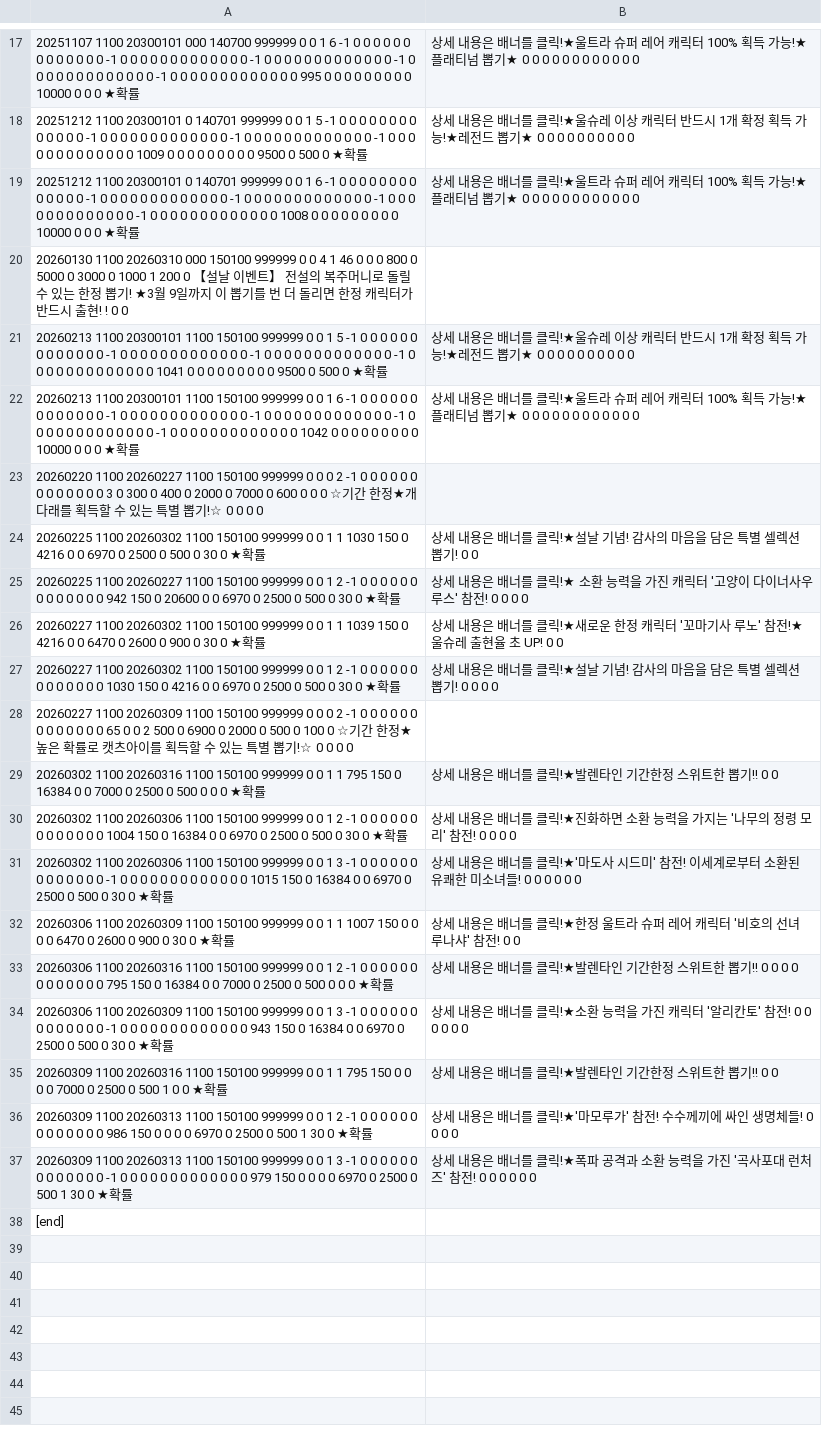
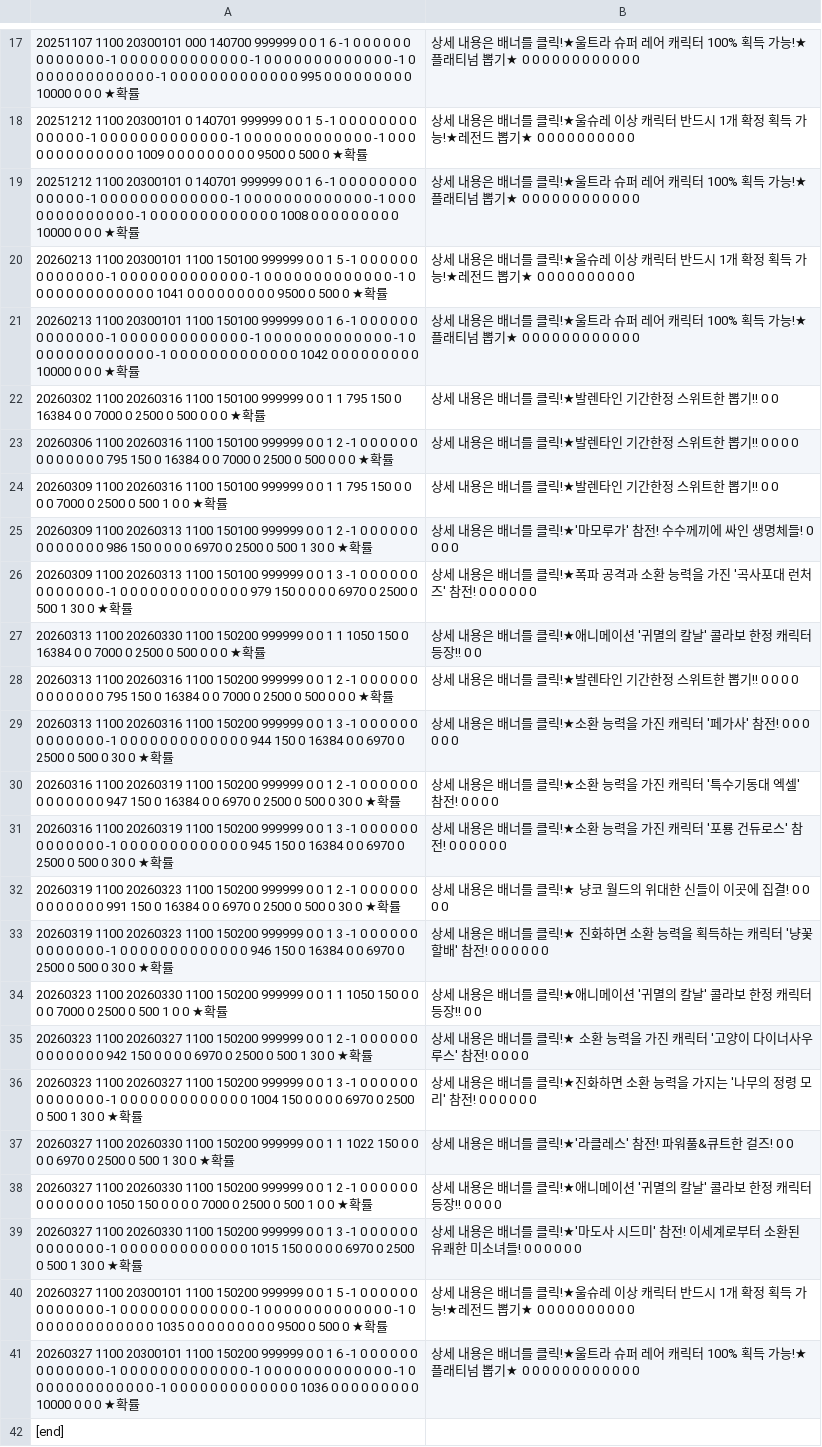
Before and after one commit to JarJarBlink/BE, a TSV file: kr_gatya.tsv, drawn as a sheet; only a part is shown, gaps mark what is left out; removed rows and columns are numbered as before the commit, all else as after; the diff names each change by its address in the sheet, - before the commit and + after, or states it on an @@ line.

```diff
--- a/kr_gatya.tsv
+++ b/kr_gatya.tsv
-row 20: 20260130 1100 20260310 000 150100 999999 0 0 4 1 46 0 0 0 800 0 5000 0 3000 0 1000 1 200 0 【설날 이벤트】 전설의 복주머니로 돌릴 수 있는 한정 뽑기! ★3월 9일까지 이 뽑기를 번 더 돌리면 한정 캐릭터가 반드시 출현! ! 0 0
-row 23: 20260220 1100 20260227 1100 150100 999999 0 0 0 2 -1 0 0 0 0 0 0 0 0 0 0 0 0 0 3 0 300 0 400 0 2000 0 7000 0 600 0 0 0 ☆기간 한정★개다래를 획득할 수 있는 특별 뽑기!☆ 0 0 0 0
-row 24: 20260225 1100 20260302 1100 150100 999999 0 0 1 1 1030 150 0 4216 0 0 6970 0 2500 0 500 0 30 0 ★확률 | 상세 내용은 배너를 클릭!★설날 기념! 감사의 마음을 담은 특별 셀렉션 뽑기! 0 0
-row 25: 20260225 1100 20260227 1100 150100 999999 0 0 1 2 -1 0 0 0 0 0 0 0 0 0 0 0 0 0 942 150 0 20600 0 0 6970 0 2500 0 500 0 30 0 ★확률 | 상세 내용은 배너를 클릭!★ 소환 능력을 가진 캐릭터 '고양이 다이너사우루스' 참전! 0 0 0 0
-row 26: 20260227 1100 20260302 1100 150100 999999 0 0 1 1 1039 150 0 4216 0 0 6470 0 2600 0 900 0 30 0 ★확률 | 상세 내용은 배너를 클릭!★새로운 한정 캐릭터 '꼬마기사 루노' 참전!★울슈레 출현율 초 UP! 0 0
-row 27: 20260227 1100 20260302 1100 150100 999999 0 0 1 2 -1 0 0 0 0 0 0 0 0 0 0 0 0 0 1030 150 0 4216 0 0 6970 0 2500 0 500 0 30 0 ★확률 | 상세 내용은 배너를 클릭!★설날 기념! 감사의 마음을 담은 특별 셀렉션 뽑기! 0 0 0 0
-row 28: 20260227 1100 20260309 1100 150100 999999 0 0 0 2 -1 0 0 0 0 0 0 0 0 0 0 0 0 0 65 0 0 2 500 0 6900 0 2000 0 500 0 100 0 ☆기간 한정★높은 확률로 캣츠아이를 획득할 수 있는 특별 뽑기!☆ 0 0 0 0
-row 30: 20260302 1100 20260306 1100 150100 999999 0 0 1 2 -1 0 0 0 0 0 0 0 0 0 0 0 0 0 1004 150 0 16384 0 0 6970 0 2500 0 500 0 30 0 ★확률 | 상세 내용은 배너를 클릭!★진화하면 소환 능력을 가지는 '나무의 정령 모리' 참전! 0 0 0 0
-row 31: 20260302 1100 20260306 1100 150100 999999 0 0 1 3 -1 0 0 0 0 0 0 0 0 0 0 0 0 0 -1 0 0 0 0 0 0 0 0 0 0 0 0 0 1015 150 0 16384 0 0 6970 0 2500 0 500 0 30 0 ★확률 | 상세 내용은 배너를 클릭!★'마도사 시드미' 참전! 이세계로부터 소환된 유쾌한 미소녀들! 0 0 0 0 0 0
-row 32: 20260306 1100 20260309 1100 150100 999999 0 0 1 1 1007 150 0 0 0 0 6470 0 2600 0 900 0 30 0 ★확률 | 상세 내용은 배너를 클릭!★한정 울트라 슈퍼 레어 캐릭터 '비호의 선녀 루나샤' 참전! 0 0
-row 34: 20260306 1100 20260309 1100 150100 999999 0 0 1 3 -1 0 0 0 0 0 0 0 0 0 0 0 0 0 -1 0 0 0 0 0 0 0 0 0 0 0 0 0 943 150 0 16384 0 0 6970 0 2500 0 500 0 30 0 ★확률 | 상세 내용은 배너를 클릭!★소환 능력을 가진 캐릭터 '알리칸토' 참전! 0 0 0 0 0 0
+row 27: 20260313 1100 20260330 1100 150200 999999 0 0 1 1 1050 150 0 16384 0 0 7000 0 2500 0 500 0 0 0 ★확률 | 상세 내용은 배너를 클릭!★애니메이션 '귀멸의 칼날' 콜라보 한정 캐릭터 등장!! 0 0
+row 28: 20260313 1100 20260316 1100 150200 999999 0 0 1 2 -1 0 0 0 0 0 0 0 0 0 0 0 0 0 795 150 0 16384 0 0 7000 0 2500 0 500 0 0 0 ★확률 | 상세 내용은 배너를 클릭!★발렌타인 기간한정 스위트한 뽑기!! 0 0 0 0
+row 29: 20260313 1100 20260316 1100 150200 999999 0 0 1 3 -1 0 0 0 0 0 0 0 0 0 0 0 0 0 -1 0 0 0 0 0 0 0 0 0 0 0 0 0 944 150 0 16384 0 0 6970 0 2500 0 500 0 30 0 ★확률 | 상세 내용은 배너를 클릭!★소환 능력을 가진 캐릭터 '페가사' 참전! 0 0 0 0 0 0
+row 30: 20260316 1100 20260319 1100 150200 999999 0 0 1 2 -1 0 0 0 0 0 0 0 0 0 0 0 0 0 947 150 0 16384 0 0 6970 0 2500 0 500 0 30 0 ★확률 | 상세 내용은 배너를 클릭!★소환 능력을 가진 캐릭터 '특수기동대 엑셀' 참전! 0 0 0 0
+row 31: 20260316 1100 20260319 1100 150200 999999 0 0 1 3 -1 0 0 0 0 0 0 0 0 0 0 0 0 0 -1 0 0 0 0 0 0 0 0 0 0 0 0 0 945 150 0 16384 0 0 6970 0 2500 0 500 0 30 0 ★확률 | 상세 내용은 배너를 클릭!★소환 능력을 가진 캐릭터 '포룡 건듀로스' 참전! 0 0 0 0 0 0
+row 32: 20260319 1100 20260323 1100 150200 999999 0 0 1 2 -1 0 0 0 0 0 0 0 0 0 0 0 0 0 991 150 0 16384 0 0 6970 0 2500 0 500 0 30 0 ★확률 | 상세 내용은 배너를 클릭!★ 냥코 월드의 위대한 신들이 이곳에 집결! 0 0 0 0
+row 33: 20260319 1100 20260323 1100 150200 999999 0 0 1 3 -1 0 0 0 0 0 0 0 0 0 0 0 0 0 -1 0 0 0 0 0 0 0 0 0 0 0 0 0 946 150 0 16384 0 0 6970 0 2500 0 500 0 30 0 ★확률 | 상세 내용은 배너를 클릭!★ 진화하면 소환 능력을 획득하는 캐릭터 '냥꽃 할배' 참전! 0 0 0 0 0 0
+row 34: 20260323 1100 20260330 1100 150200 999999 0 0 1 1 1050 150 0 0 0 0 7000 0 2500 0 500 1 0 0 ★확률 | 상세 내용은 배너를 클릭!★애니메이션 '귀멸의 칼날' 콜라보 한정 캐릭터 등장!! 0 0
+row 35: 20260323 1100 20260327 1100 150200 999999 0 0 1 2 -1 0 0 0 0 0 0 0 0 0 0 0 0 0 942 150 0 0 0 0 6970 0 2500 0 500 1 30 0 ★확률 | 상세 내용은 배너를 클릭!★ 소환 능력을 가진 캐릭터 '고양이 다이너사우루스' 참전! 0 0 0 0
+row 36: 20260323 1100 20260327 1100 150200 999999 0 0 1 3 -1 0 0 0 0 0 0 0 0 0 0 0 0 0 -1 0 0 0 0 0 0 0 0 0 0 0 0 0 1004 150 0 0 0 0 6970 0 2500 0 500 1 30 0 ★확률 | 상세 내용은 배너를 클릭!★진화하면 소환 능력을 가지는 '나무의 정령 모리' 참전! 0 0 0 0 0 0
+row 37: 20260327 1100 20260330 1100 150200 999999 0 0 1 1 1022 150 0 0 0 0 6970 0 2500 0 500 1 30 0 ★확률 | 상세 내용은 배너를 클릭!★'라클레스' 참전! 파워풀&큐트한 걸즈! 0 0
+row 38: 20260327 1100 20260330 1100 150200 999999 0 0 1 2 -1 0 0 0 0 0 0 0 0 0 0 0 0 0 1050 150 0 0 0 0 7000 0 2500 0 500 1 0 0 ★확률 | 상세 내용은 배너를 클릭!★애니메이션 '귀멸의 칼날' 콜라보 한정 캐릭터 등장!! 0 0 0 0
+row 39: 20260327 1100 20260330 1100 150200 999999 0 0 1 3 -1 0 0 0 0 0 0 0 0 0 0 0 0 0 -1 0 0 0 0 0 0 0 0 0 0 0 0 0 1015 150 0 0 0 0 6970 0 2500 0 500 1 30 0 ★확률 | 상세 내용은 배너를 클릭!★'마도사 시드미' 참전! 이세계로부터 소환된 유쾌한 미소녀들! 0 0 0 0 0 0
+row 40: 20260327 1100 20300101 1100 150200 999999 0 0 1 5 -1 0 0 0 0 0 0 0 0 0 0 0 0 0 -1 0 0 0 0 0 0 0 0 0 0 0 0 0 -1 0 0 0 0 0 0 0 0 0 0 0 0 0 -1 0 0 0 0 0 0 0 0 0 0 0 0 0 1035 0 0 0 0 0 0 0 0 0 9500 0 500 0 ★확률 | 상세 내용은 배너를 클릭!★울슈레 이상 캐릭터 반드시 1개 확정 획득 가능!★레전드 뽑기★ 0 0 0 0 0 0 0 0 0 0
+row 41: 20260327 1100 20300101 1100 150200 999999 0 0 1 6 -1 0 0 0 0 0 0 0 0 0 0 0 0 0 -1 0 0 0 0 0 0 0 0 0 0 0 0 0 -1 0 0 0 0 0 0 0 0 0 0 0 0 0 -1 0 0 0 0 0 0 0 0 0 0 0 0 0 -1 0 0 0 0 0 0 0 0 0 0 0 0 0 1036 0 0 0 0 0 0 0 0 0 10000 0 0 0 ★확률 | 상세 내용은 배너를 클릭!★울트라 슈퍼 레어 캐릭터 100% 획득 가능!★플래티넘 뽑기★ 0 0 0 0 0 0 0 0 0 0 0 0
```
Also changed, not shown: en_gatya.tsv, en_item.tsv, 9 other files.
